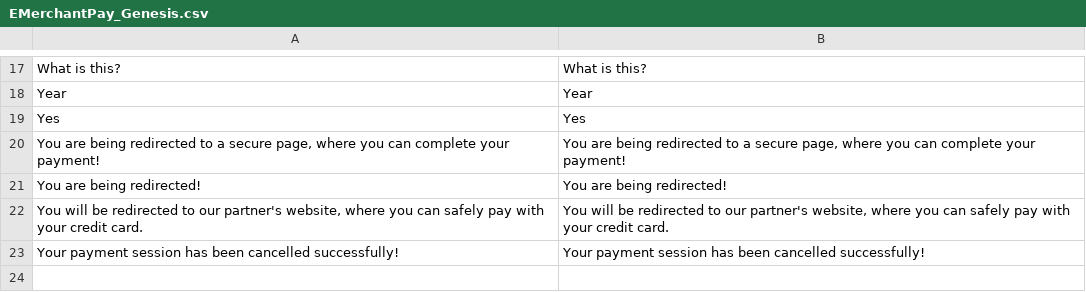
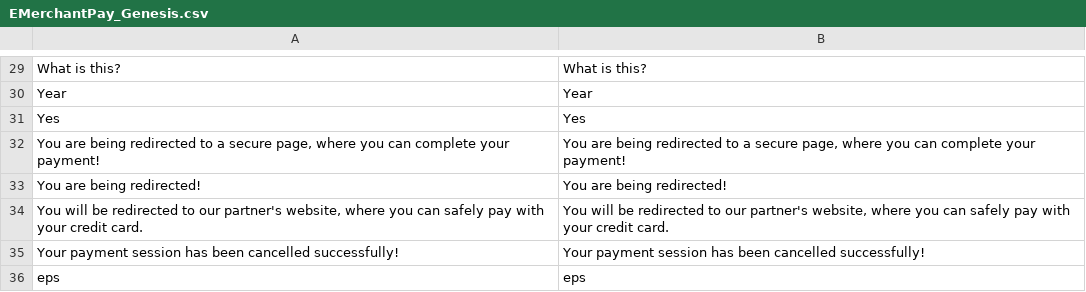
Before and after one commit to eMerchantPay/magento-ce-emp-plugin, a CSV file: app/locale/en_GB/EMerchantPay_Genesis.csv, drawn as a sheet; only a part is shown, gaps mark what is left out; the diff covers the shown part only.

```diff
--- a/app/locale/en_GB/EMerchantPay_Genesis.csv
+++ b/app/locale/en_GB/EMerchantPay_Genesis.csv
@@ -23 +35,2 @@
 "Your payment session has been cancelled successfully!","Your payment session has been cancelled successfully!"
+"eps","eps"
```
Also changed, not shown: 12 added rows elsewhere in this file, app/locale/en_US/EMerchantPay_Genesis.csv, 1 other file.
